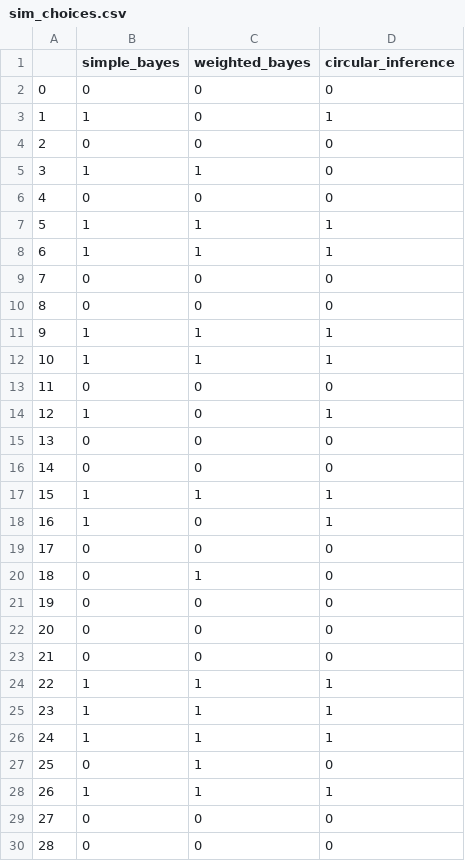
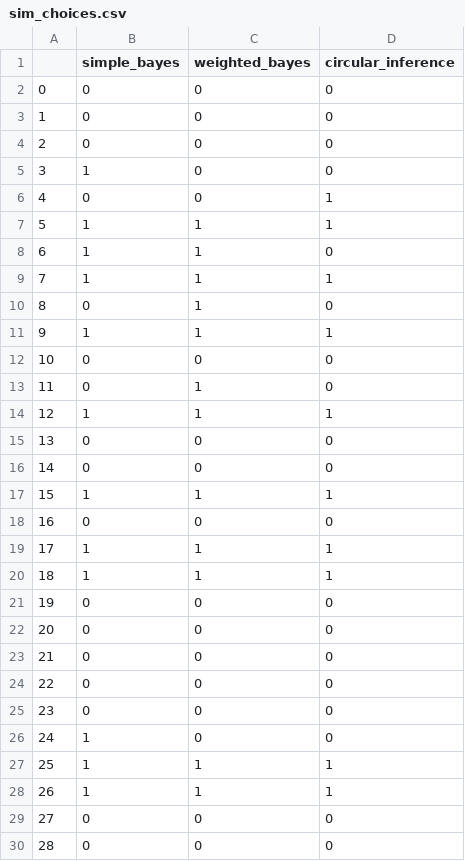
Before and after one commit to MatthewTWhelan/circular_inference_BD, a CSV file: sim_choices.csv, drawn as a sheet; only a part is shown; the diff covers the shown part only.

```diff
--- a/sim_choices.csv
+++ b/sim_choices.csv
@@ -2,14 +2,14 @@
 0,0,0,0
-1,1,0,1
+1,0,0,0
 2,0,0,0
-3,1,1,0
-4,0,0,0
+3,1,0,0
+4,0,0,1
 5,1,1,1
-6,1,1,1
-7,0,0,0
-8,0,0,0
+6,1,1,0
+7,1,1,1
+8,0,1,0
 9,1,1,1
-10,1,1,1
-11,0,0,0
-12,1,0,1
+10,0,0,0
+11,0,1,0
+12,1,1,1
 13,0,0,0
@@ -17,5 +17,5 @@
 15,1,1,1
-16,1,0,1
-17,0,0,0
-18,0,1,0
+16,0,0,0
+17,1,1,1
+18,1,1,1
 19,0,0,0
@@ -23,6 +23,6 @@
 21,0,0,0
-22,1,1,1
-23,1,1,1
-24,1,1,1
-25,0,1,0
+22,0,0,0
+23,0,0,0
+24,1,0,0
+25,1,1,1
 26,1,1,1
```
Also changed, not shown: 122 edited cells elsewhere in this file, 4 other files.
